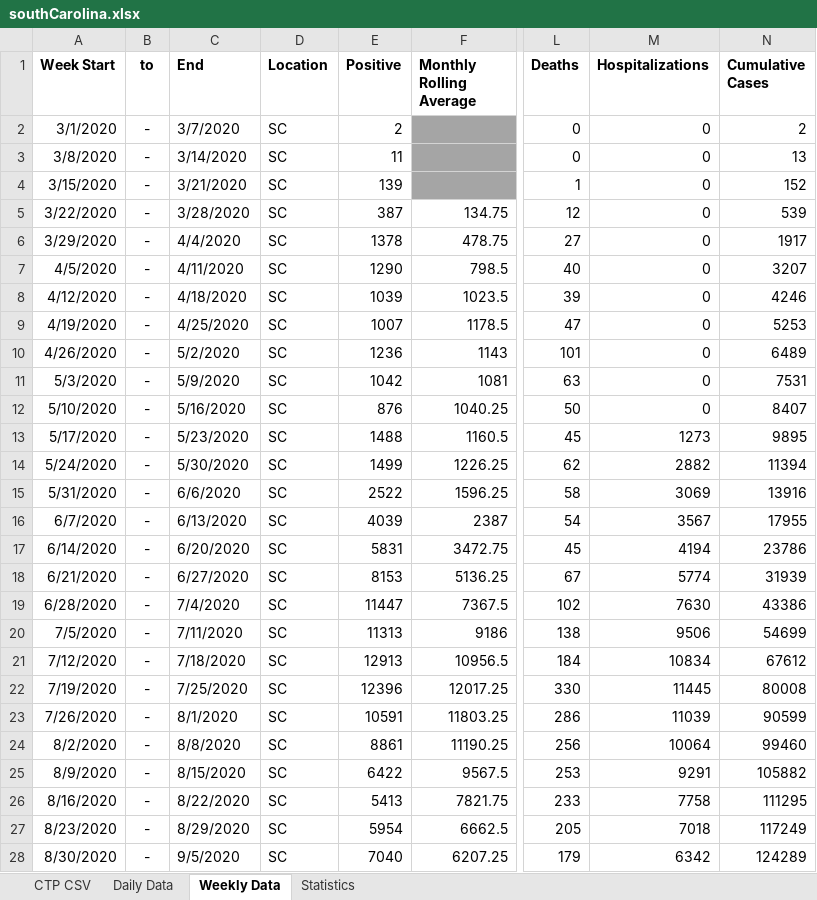
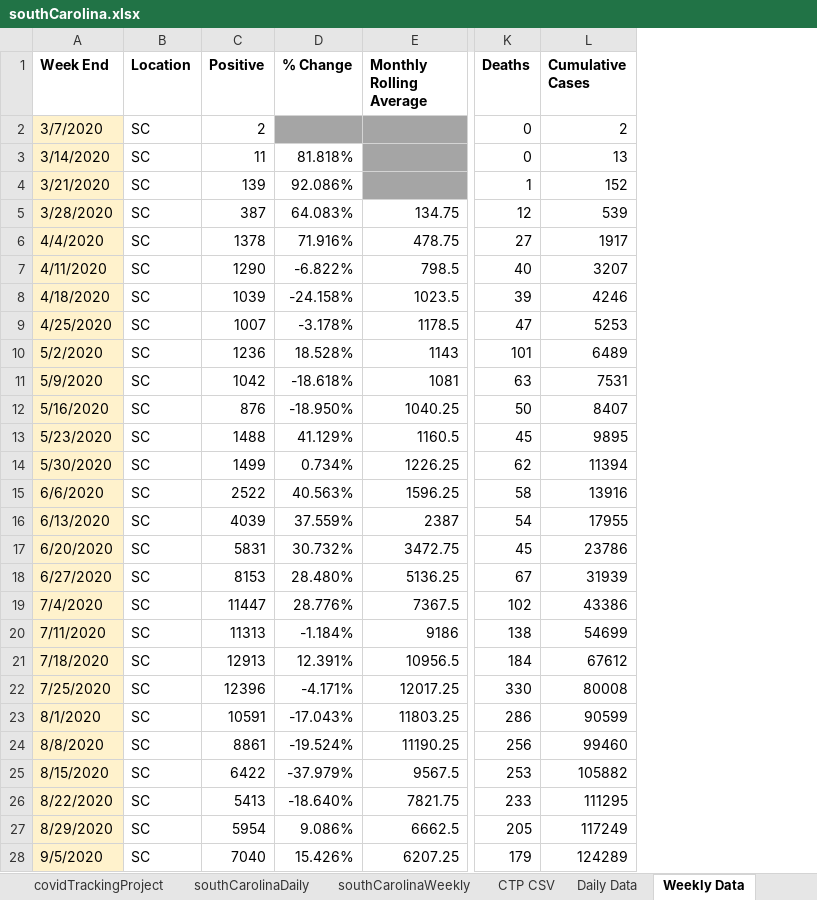
Before and after one commit to davidferrara23/ttn-clemson-covid-data, an Excel workbook: southCarolina.xlsx, sheet Weekly Data, drawn as a sheet; only a part is shown, gaps mark what is left out; values as stored, in another font and other column widths than the file's, no borders; removed rows and columns are numbered as before the commit, all else as after; the diff covers the shown part only; the diff names each change by its address in the sheet, - before the commit and + after, or states it on an @@ line.

Commit message:
Lots of changes, updated data and organization

```diff
--- a/southCarolina.xlsx (sheet Weekly Data)
+++ b/southCarolina.xlsx (sheet Weekly Data)
-sheet tab: Statistics
+sheet tab: covidTrackingProject
+sheet tab: southCarolinaDaily
+sheet tab: southCarolinaWeekly
-column A (Week Start), rows 2-28: 3/1/2020 | 3/8/2020 | 3/15/2020 | 3/22/2020 | 3/29/2020 | 4/5/2020 | 4/12/2020 | 4/19/2020 | 4/26/2020 | 5/3/2020 | 5/10/2020 | 5/17/2020 | 5/24/2020 | 5/31/2020 | 6/7/2020 | 6/14/2020 | 6/21/2020 | 6/28/2020 | 7/5/2020 | 7/12/2020 | 7/19/2020 | 7/26/2020 | 8/2/2020 | 8/9/2020 | 8/16/2020 | 8/23/2020 | 8/30/2020
-column B (to), rows 2-28: all -
+column D (% Change), rows 3-28: 81.818% | 92.086% | 64.083% | 71.916% | -6.822% | -24.158% | -3.178% | 18.528% | -18.618% | -18.950% | 41.129% | 0.734% | 40.563% | 37.559% | 30.732% | 28.480% | 28.776% | -1.184% | 12.391% | -4.171% | -17.043% | -19.524% | -37.979% | -18.640% | 9.086% | 15.426%
-column M (Hospitalizations), rows 2-28: 0 | 0 | 0 | 0 | 0 | 0 | 0 | 0 | 0 | 0 | 0 | 1273 | 2882 | 3069 | 3567 | 4194 | 5774 | 7630 | 9506 | 10834 | 11445 | 11039 | 10064 | 9291 | 7758 | 7018 | 6342
-A1: End
+A1: Week End
-A2:A28 fill: none
+A2:A28 fill: #FFF2CC
```
Also changed, not shown: 26 edited cells and cell formats elsewhere in this sheet, sheet CTP CSV, sheet Daily Data, formulas that keep their value, andersonCountySC.xlsx, clemsonDashboard.xlsx, 2 other files.
